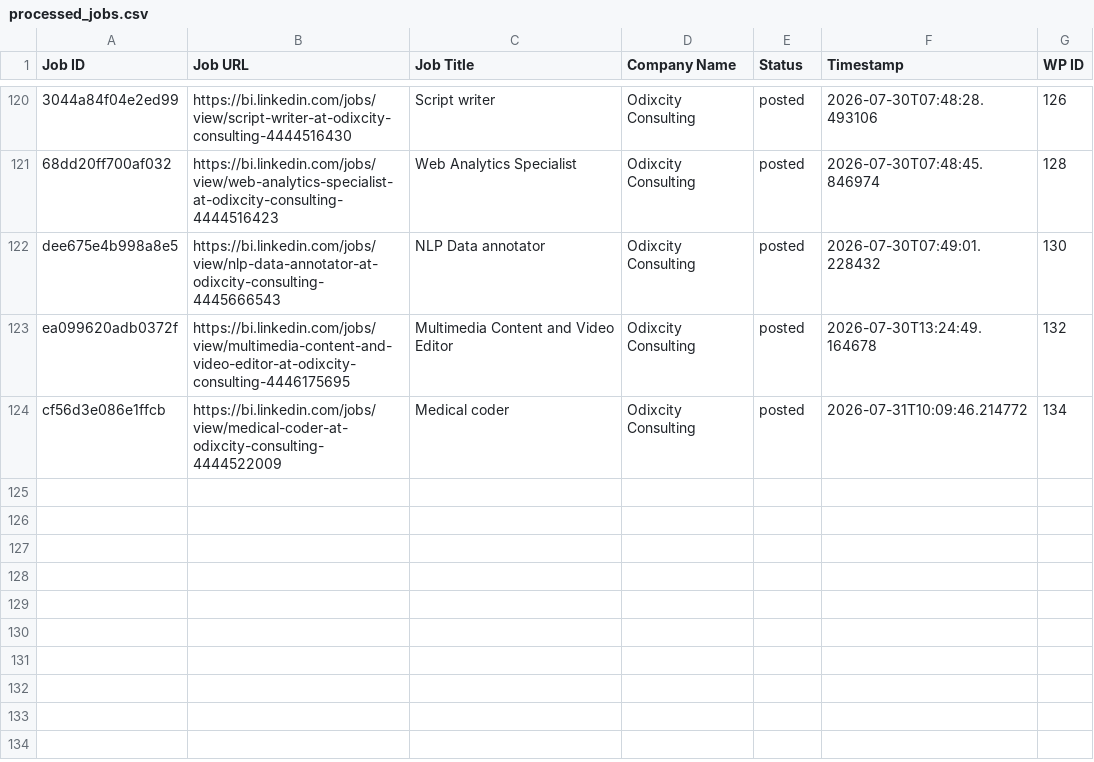
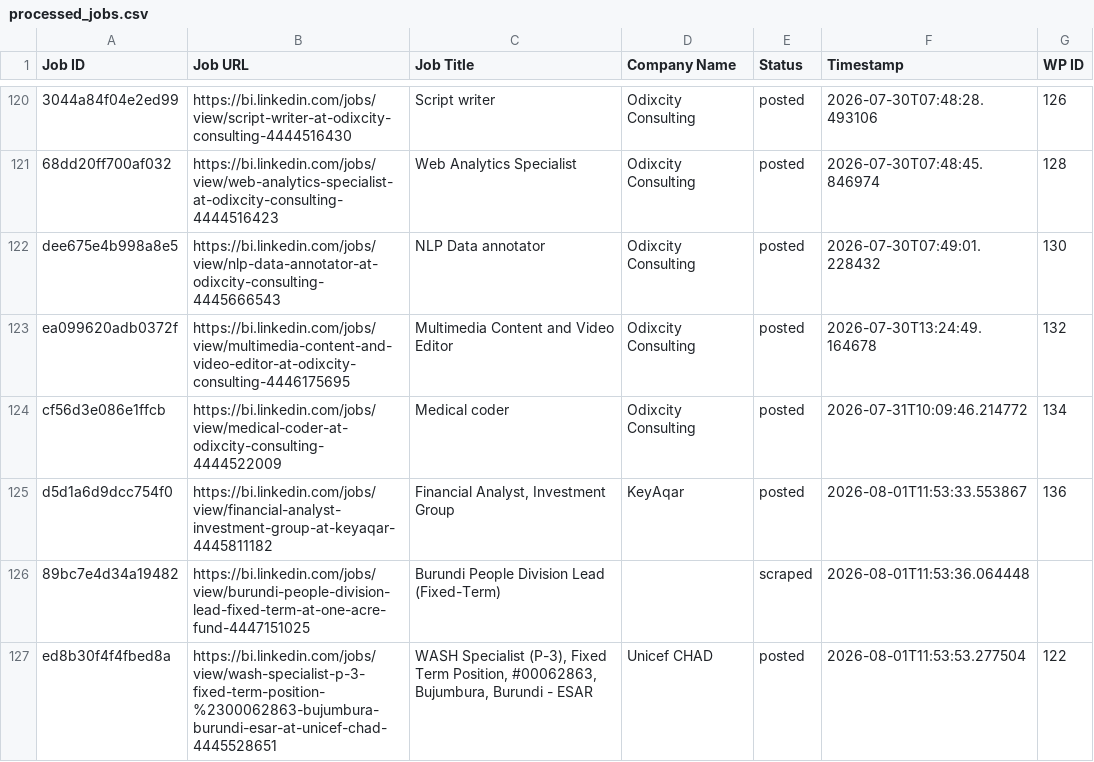
Before and after one commit to innovationinc2000/bi, a CSV file: processed_jobs.csv, drawn as a sheet; only a part is shown, gaps mark what is left out; the diff names each change by its address in the sheet, - before the commit and + after, or states it on an @@ line.

```diff
--- a/processed_jobs.csv
+++ b/processed_jobs.csv
+row 125: d5d1a6d9dcc754f0 | https://bi.linkedin.com/jobs/view/financial-analyst-investment-group-at-keyaqar-4445811182 | Financial Analyst, Investment Group | KeyAqar | posted | 2026-08-01T11:53:33.553867 | 136
+row 126: 89bc7e4d34a19482 | https://bi.linkedin.com/jobs/view/burundi-people-division-lead-fixed-term-at-one-acre-fund-4447151025 | Burundi People Division Lead (Fixed-Term) |  | scraped | 2026-08-01T11:53:36.064448
+row 127: ed8b30f4f4fbed8a | https://bi.linkedin.com/jobs/view/wash-specialist-p-3-fixed-term-position-%2300062863-bujumbura-burundi-esar-at-unicef-chad-4445528651 | WASH Specialist (P-3), Fixed Term Position, #00062863, Bujumbura, Burundi - ESAR | Unicef CHAD | posted | 2026-08-01T11:53:53.277504 | 122
```
